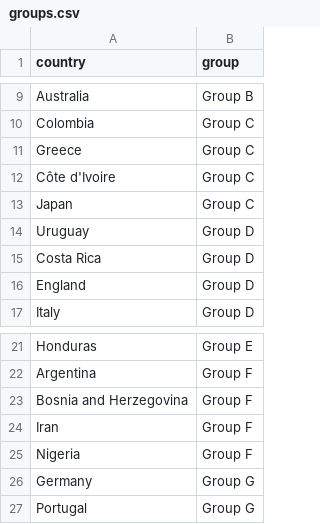
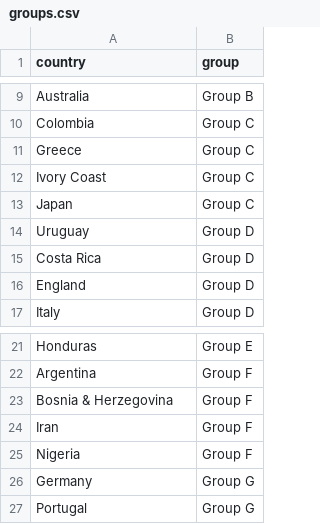
Before and after one commit to mneedham/neo4j-worldcup, a CSV file: data/import/groups.csv, drawn as a sheet; only a part is shown, gaps mark what is left out; the diff names each change by its address in the sheet, - before the commit and + after, or states it on an @@ line.

Commit message:
Groups and players data

```diff
--- a/data/import/groups.csv
+++ b/data/import/groups.csv
-A12 (country): Côte d'Ivoire
+A12 (country): Ivory Coast
-A23 (country): Bosnia and Herzegovina
+A23 (country): Bosnia & Herzegovina
```
